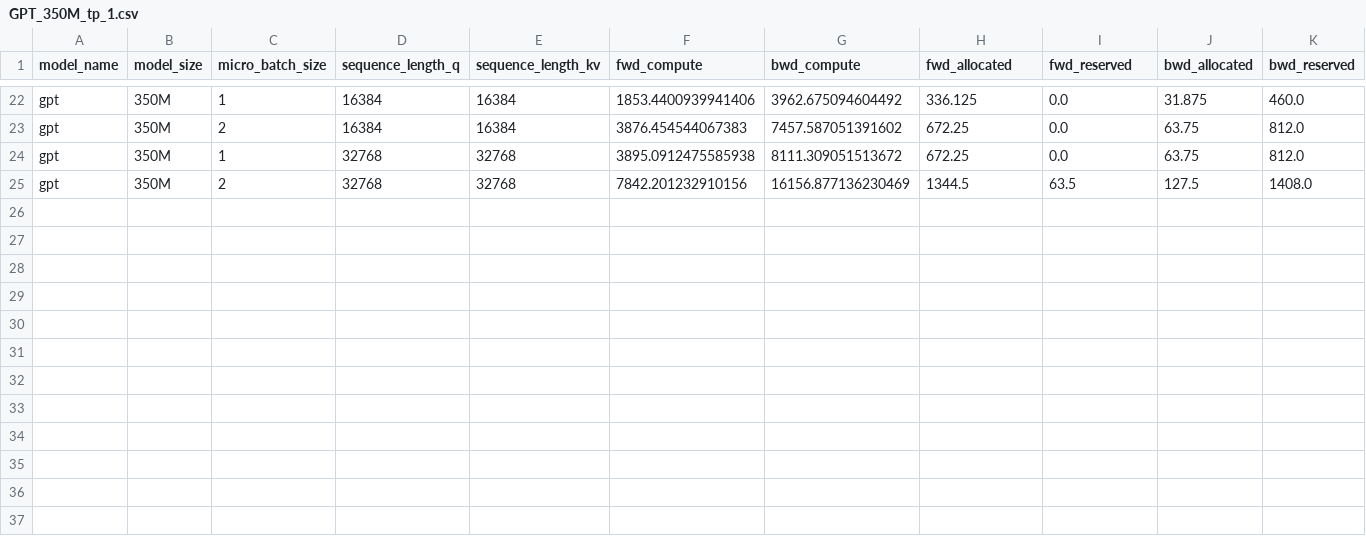
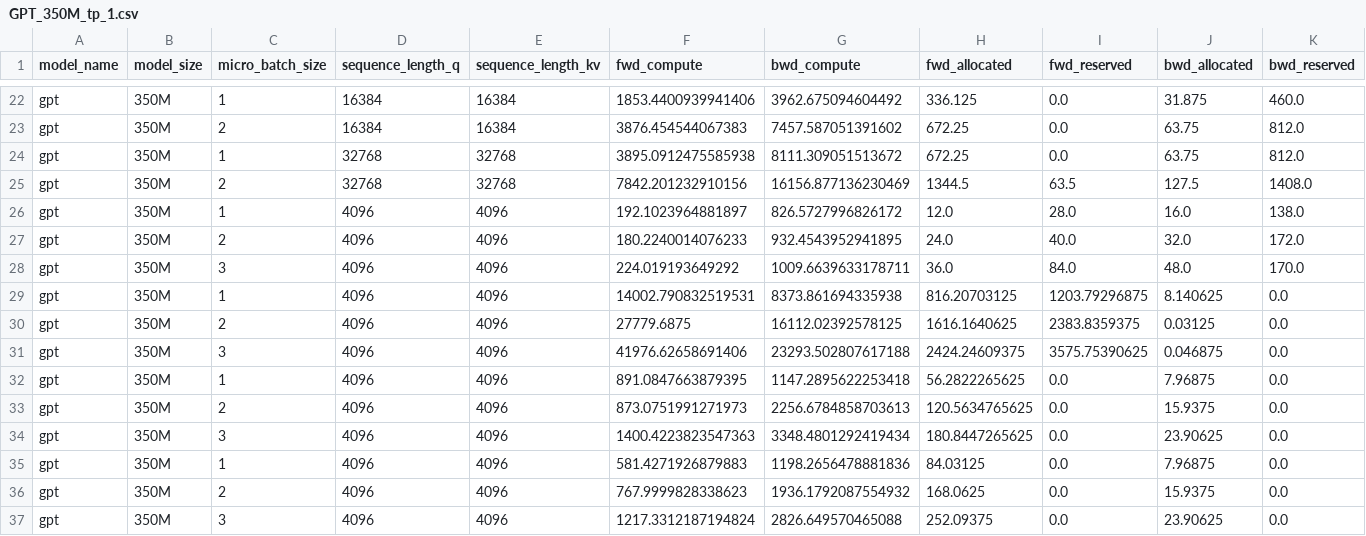
Before and after one commit to ZhuJiaqi9905/Megatron-LM, a CSV file: profiler/aws/l40s/2025-01/GPT_350M_tp_1.csv, drawn as a sheet; only a part is shown, gaps mark what is left out; rows hold the shown columns only; the diff names each change by its address in the sheet, - before the commit and + after, or states it on an @@ line.

```diff
--- a/profiler/aws/l40s/2025-01/GPT_350M_tp_1.csv
+++ b/profiler/aws/l40s/2025-01/GPT_350M_tp_1.csv
+row 26: gpt | 350M | 1 | 4096 | 4096 | 192.1023964881897 | 826.5727996826172 | 12.0 | 28.0 | 16.0 | 138.0
+row 27: gpt | 350M | 2 | 4096 | 4096 | 180.2240014076233 | 932.4543952941895 | 24.0 | 40.0 | 32.0 | 172.0
+row 28: gpt | 350M | 3 | 4096 | 4096 | 224.019193649292 | 1009.6639633178711 | 36.0 | 84.0 | 48.0 | 170.0
+row 29: gpt | 350M | 1 | 4096 | 4096 | 14002.790832519531 | 8373.861694335938 | 816.20703125 | 1203.79296875 | 8.140625 | 0.0
+row 30: gpt | 350M | 2 | 4096 | 4096 | 27779.6875 | 16112.02392578125 | 1616.1640625 | 2383.8359375 | 0.03125 | 0.0
+row 31: gpt | 350M | 3 | 4096 | 4096 | 41976.62658691406 | 23293.502807617188 | 2424.24609375 | 3575.75390625 | 0.046875 | 0.0
+row 32: gpt | 350M | 1 | 4096 | 4096 | 891.0847663879395 | 1147.2895622253418 | 56.2822265625 | 0.0 | 7.96875 | 0.0
+row 33: gpt | 350M | 2 | 4096 | 4096 | 873.0751991271973 | 2256.6784858703613 | 120.5634765625 | 0.0 | 15.9375 | 0.0
+row 34: gpt | 350M | 3 | 4096 | 4096 | 1400.4223823547363 | 3348.4801292419434 | 180.8447265625 | 0.0 | 23.90625 | 0.0
+row 35: gpt | 350M | 1 | 4096 | 4096 | 581.4271926879883 | 1198.2656478881836 | 84.03125 | 0.0 | 7.96875 | 0.0
+row 36: gpt | 350M | 2 | 4096 | 4096 | 767.9999828338623 | 1936.1792087554932 | 168.0625 | 0.0 | 15.9375 | 0.0
+row 37: gpt | 350M | 3 | 4096 | 4096 | 1217.3312187194824 | 2826.649570465088 | 252.09375 | 0.0 | 23.90625 | 0.0
```
Also changed, not shown: profiler/aws/l40s/2025-01/GPT_350M_tp_2.csv, profiler/aws/l40s/2025-01/GPT_350M_tp_4.csv, 1 other file.
